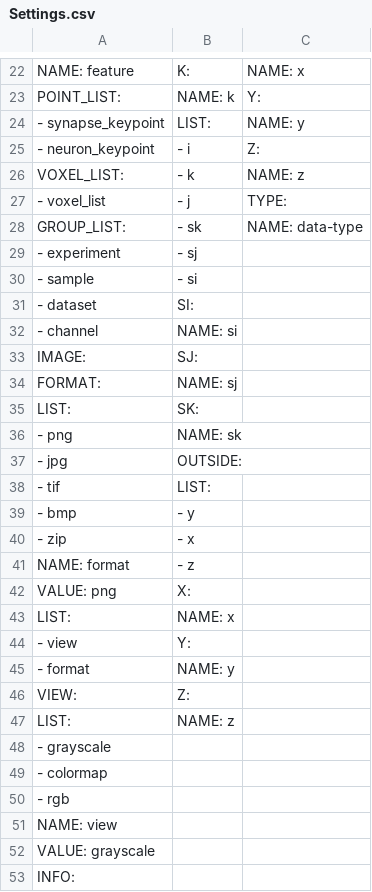
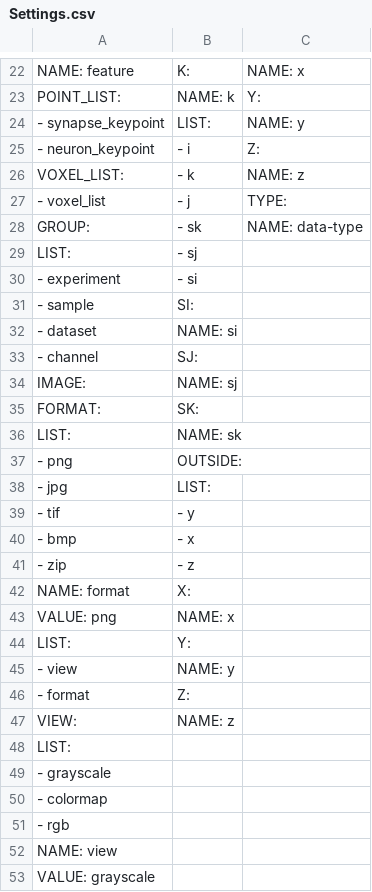
Before and after one commit to Rhoana/butterfly, a CSV file: scripts/Settings.csv, drawn as a sheet; only a part is shown, gaps mark what is left out; the shorter side is filled out with more unchanged rows; addresses are those after the commit; the diff names each change by its address in the sheet, - before the commit and + after, or states it on an @@ line.

Commit message:
update settings

```diff
--- a/scripts/Settings.csv
+++ b/scripts/Settings.csv
-A28: GROUP_LIST:
+A28: GROUP:
+row 29: LIST: | - sj
-B30: - sj
+B30: - si
-B31: - si
+B31: SI:
-B32: SI:
+B32: NAME: si
-B33: NAME: si
+B33: SJ:
-B34: SJ:
+B34: NAME: sj
-B35: NAME: sj
+B35: SK:
-B36: SK:
+B36: NAME: sk
-B37: NAME: sk
+B37: OUTSIDE:
-B38: OUTSIDE:
+B38: LIST:
-B39: LIST:
+B39: - y
-B40: - y
+B40: - x
-B41: - x
+B41: - z
-B42: - z
+B42: X:
-B43: X:
+B43: NAME: x
-B44: NAME: x
+B44: Y:
-B45: Y:
+B45: NAME: y
-B46: NAME: y
+B46: Z:
-B47: Z:
+B47: NAME: z
-B48: NAME: z
+B48: (empty)
```
